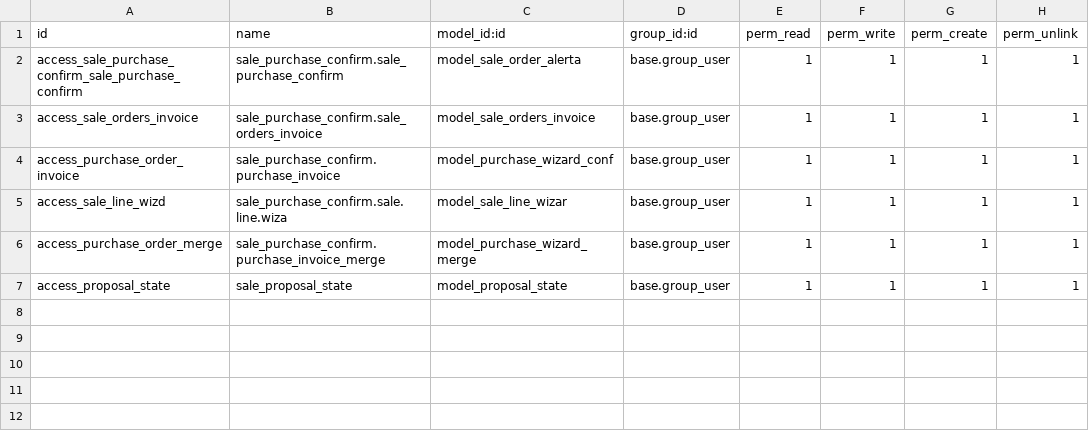
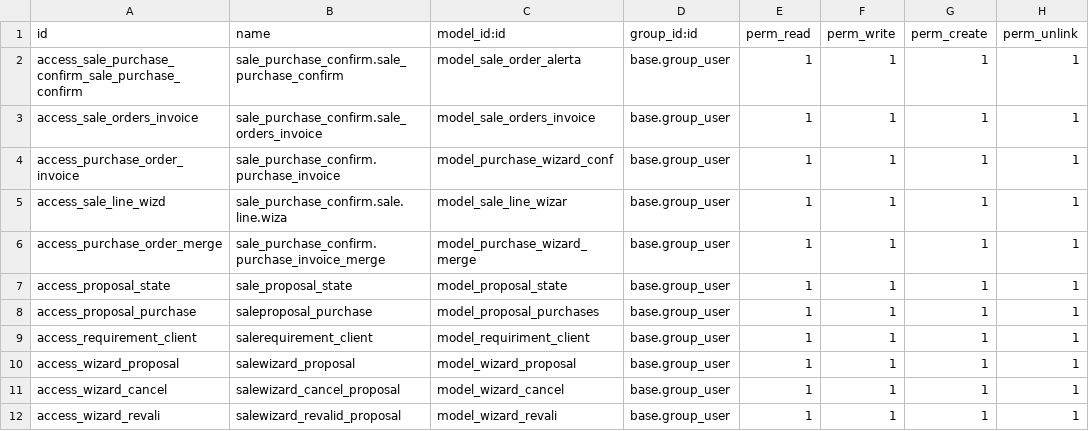
Before and after one commit to PsMiguelVazquez/proper, a CSV file: sale_purchase_confirm/security/ir.model.access.csv, drawn as a sheet; the diff names each change by its address in the sheet, - before the commit and + after, or states it on an @@ line.

```diff
--- a/sale_purchase_confirm/security/ir.model.access.csv
+++ b/sale_purchase_confirm/security/ir.model.access.csv
+row 8: access_proposal_purchase | saleproposal_purchase | model_proposal_purchases | base.group_user | 1 | 1 | 1 | 1
+row 9: access_requirement_client | salerequirement_client | model_requiriment_client | base.group_user | 1 | 1 | 1 | 1
+row 10: access_wizard_proposal | salewizard_proposal | model_wizard_proposal | base.group_user | 1 | 1 | 1 | 1
+row 11: access_wizard_cancel | salewizard_cancel_proposal | model_wizard_cancel | base.group_user | 1 | 1 | 1 | 1
+row 12: access_wizard_revali | salewizard_revalid_proposal | model_wizard_revali | base.group_user | 1 | 1 | 1 | 1
```
Also changed, not shown: 6 other files.
